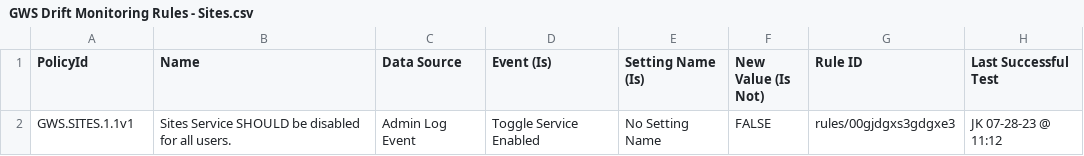
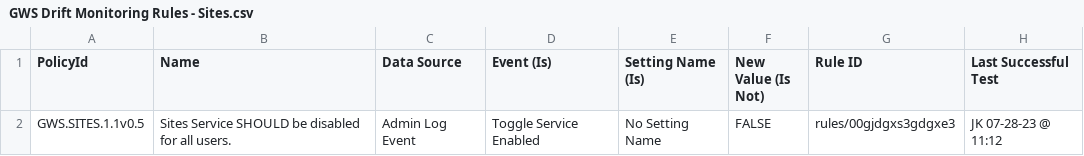
Before and after one commit to cisagov/ScubaGoggles, a CSV file: drift-rules/GWS Drift Monitoring Rules - Sites.csv, drawn as a sheet.

```diff
--- a/drift-rules/GWS Drift Monitoring Rules - Sites.csv
+++ b/drift-rules/GWS Drift Monitoring Rules - Sites.csv
@@ -1,2 +1,2 @@
 PolicyId,Name,Data Source,Event (Is),Setting Name (Is),New Value (Is Not),Rule ID,Last Successful Test
-GWS.SITES.1.1v1,Sites Service SHOULD be disabled for all users.,Admin Log Event,Toggle Service Enabled,No Setting Name,FALSE,rules/00gjdgxs3gdgxe3,JK 07-28-23 @ 11:12
+GWS.SITES.1.1v0.5,Sites Service SHOULD be disabled for all users.,Admin Log Event,Toggle Service Enabled,No Setting Name,FALSE,rules/00gjdgxs3gdgxe3,JK 07-28-23 @ 11:12
```
Also changed, not shown: drift-rules/GWS Drift Monitoring Rules - Groups.csv, drift-rules/GWS Drift Monitoring Rules - Meet.csv, 25 other files.
